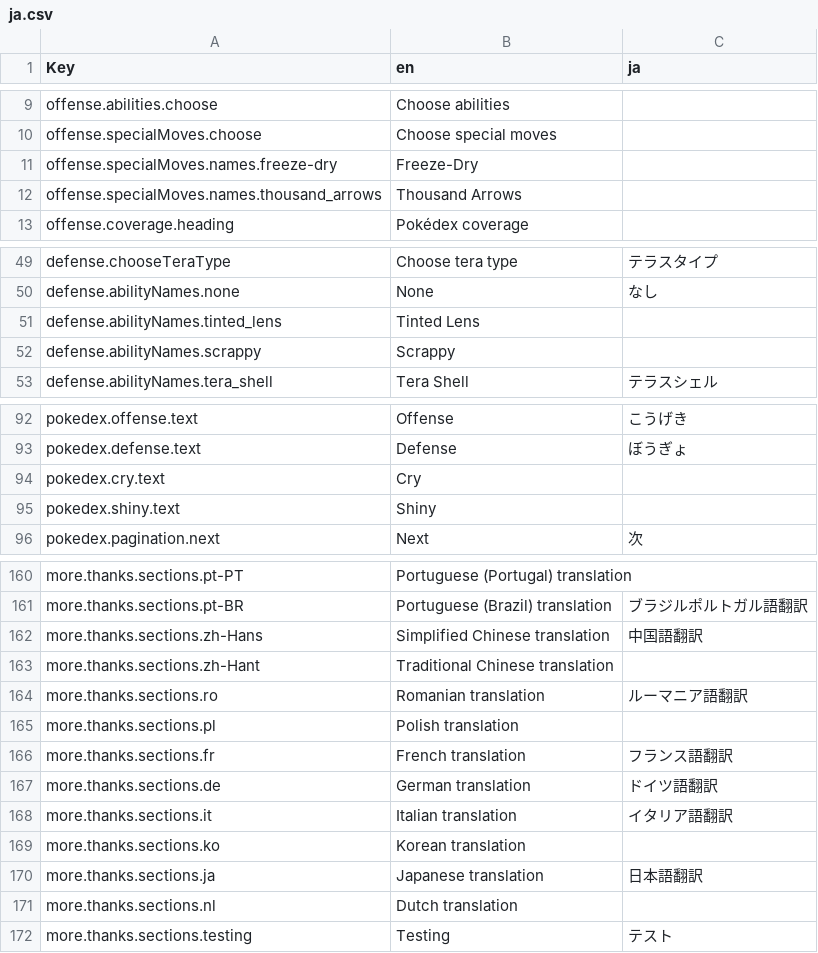
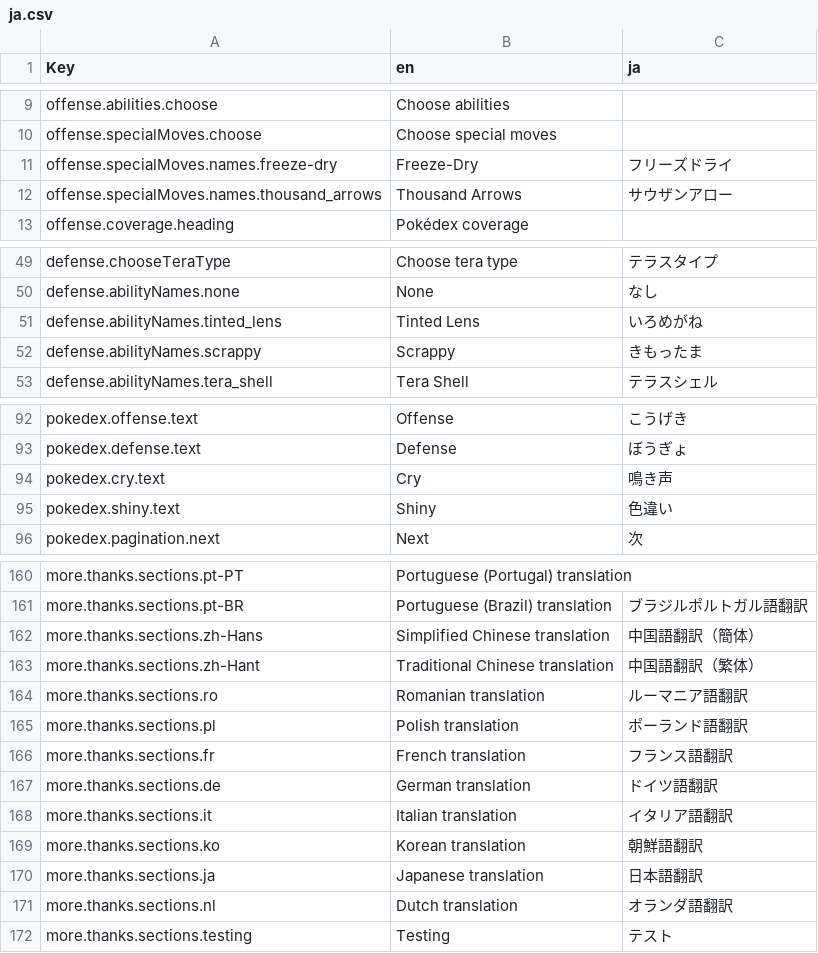
Before and after one commit to wavebeem/pkmn.help, a CSV file: public/translations/ja.csv, drawn as a sheet; only a part is shown, gaps mark what is left out.

Commit message:
Add more translations for proper nouns (#296)
* add localizations for verifiable proper nouns

* don't display 100% translation completition for languages which are not 100% complete

```diff
--- a/public/translations/ja.csv
+++ b/public/translations/ja.csv
@@ -10,4 +10,4 @@ offense.abilities.choose,Choose abilities,
 offense.specialMoves.choose,Choose special moves,
-offense.specialMoves.names.freeze-dry,Freeze-Dry,
-offense.specialMoves.names.thousand_arrows,Thousand Arrows,
+offense.specialMoves.names.freeze-dry,Freeze-Dry,フリーズドライ
+offense.specialMoves.names.thousand_arrows,Thousand Arrows,サウザンアロー
 offense.coverage.heading,Pokédex coverage,
@@ -50,4 +50,4 @@ defense.chooseTeraType,Choose tera type,テラスタイプ
 defense.abilityNames.none,None,なし
-defense.abilityNames.tinted_lens,Tinted Lens,
-defense.abilityNames.scrappy,Scrappy,
+defense.abilityNames.tinted_lens,Tinted Lens,いろめがね
+defense.abilityNames.scrappy,Scrappy,きもったま
 defense.abilityNames.tera_shell,Tera Shell,テラスシェル
@@ -93,4 +93,4 @@ pokedex.offense.text,Offense,こうげき
 pokedex.defense.text,Defense,ぼうぎょ
-pokedex.cry.text,Cry,
-pokedex.shiny.text,Shiny,
+pokedex.cry.text,Cry,鳴き声
+pokedex.shiny.text,Shiny,色違い
 pokedex.pagination.next,Next,次
@@ -161,6 +161,6 @@ more.thanks.sections.pt-PT,Portuguese (Portugal) translation,
 more.thanks.sections.pt-BR,Portuguese (Brazil) translation,ブラジルポルトガル語翻訳
-more.thanks.sections.zh-Hans,Simplified Chinese translation,中国語翻訳
-more.thanks.sections.zh-Hant,Traditional Chinese translation,
+more.thanks.sections.zh-Hans,Simplified Chinese translation,中国語翻訳（簡体）
+more.thanks.sections.zh-Hant,Traditional Chinese translation,中国語翻訳（繁体）
 more.thanks.sections.ro,Romanian translation,ルーマニア語翻訳
-more.thanks.sections.pl,Polish translation,
+more.thanks.sections.pl,Polish translation,ポーランド語翻訳
 more.thanks.sections.fr,French translation,フランス語翻訳
@@ -168,5 +168,5 @@ more.thanks.sections.de,German translation,ドイツ語翻訳
 more.thanks.sections.it,Italian translation,イタリア語翻訳
-more.thanks.sections.ko,Korean translation,
+more.thanks.sections.ko,Korean translation,朝鮮語翻訳
 more.thanks.sections.ja,Japanese translation,日本語翻訳
-more.thanks.sections.nl,Dutch translation,
+more.thanks.sections.nl,Dutch translation,オランダ語翻訳
 more.thanks.sections.testing,Testing,テスト
```
Also changed, not shown: public/translations/de.csv, public/translations/es.csv, 10 other files.
